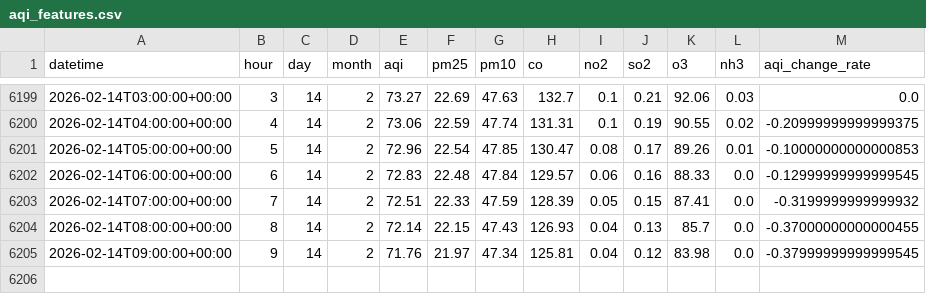
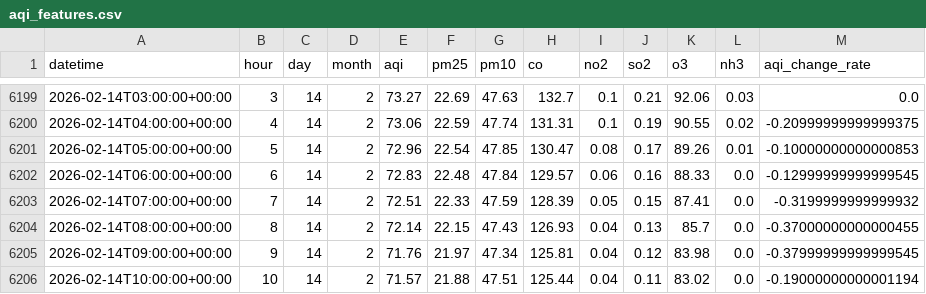
Before and after one commit to QuntaraMuhammadAshraf23/AQIPrediction, a CSV file: data/aqi_features.csv, drawn as a sheet; only a part is shown, gaps mark what is left out; the diff names each change by its address in the sheet, - before the commit and + after, or states it on an @@ line.

```diff
--- a/data/aqi_features.csv
+++ b/data/aqi_features.csv
+row 6206: 2026-02-14T10:00:00+00:00 | 10 | 14 | 2 | 71.57 | 21.88 | 47.51 | 125.44 | 0.04 | 0.11 | 83.02 | 0.0 | -0.19000000000001194
```
Also changed, not shown: predictions/aqi_predictions_3days.csv.
